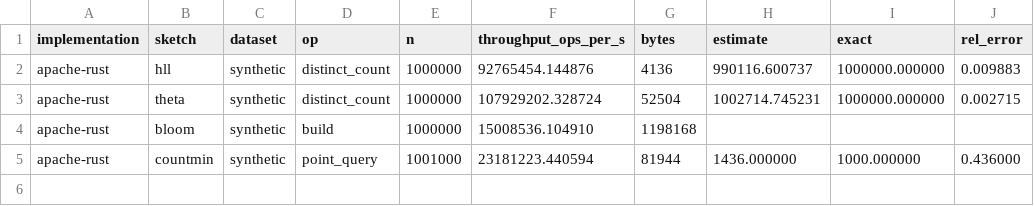
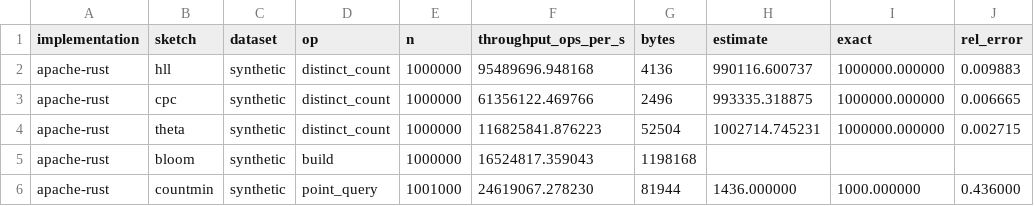
Before and after one commit to tallamjr/sketches, a CSV file: benchmarks/results/apache-rust.baseline.csv, drawn as a sheet.

Commit message:
ci(cpc): gate cpc accuracy and refresh three-way baselines

```diff
--- a/benchmarks/results/apache-rust.baseline.csv
+++ b/benchmarks/results/apache-rust.baseline.csv
@@ -1,5 +1,6 @@
 implementation,sketch,dataset,op,n,throughput_ops_per_s,bytes,estimate,exact,rel_error
-apache-rust,hll,synthetic,distinct_count,1000000,92765454.144876,4136,990116.600737,1000000.000000,0.009883
-apache-rust,theta,synthetic,distinct_count,1000000,107929202.328724,52504,1002714.745231,1000000.000000,0.002715
-apache-rust,bloom,synthetic,build,1000000,15008536.104910,1198168,,,
-apache-rust,countmin,synthetic,point_query,1001000,23181223.440594,81944,1436.000000,1000.000000,0.436000
+apache-rust,hll,synthetic,distinct_count,1000000,95489696.948168,4136,990116.600737,1000000.000000,0.009883
+apache-rust,cpc,synthetic,distinct_count,1000000,61356122.469766,2496,993335.318875,1000000.000000,0.006665
+apache-rust,theta,synthetic,distinct_count,1000000,116825841.876223,52504,1002714.745231,1000000.000000,0.002715
+apache-rust,bloom,synthetic,build,1000000,16524817.359043,1198168,,,
+apache-rust,countmin,synthetic,point_query,1001000,24619067.278230,81944,1436.000000,1000.000000,0.436000
```
Also changed, not shown: benchmarks/results/cpp.baseline.csv, 1 other file.
